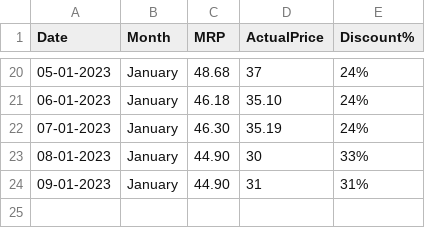
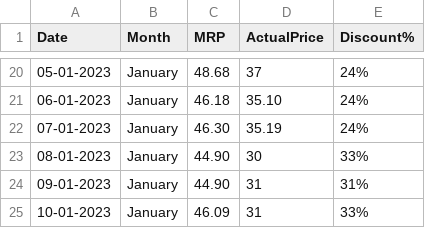
Before and after one commit to andrew-geeks/online-grocery-prices-in-Bangalore, a CSV file: datasets/onion1kgprice_dataset.csv, drawn as a sheet; only a part is shown, gaps mark what is left out; the diff names each change by its address in the sheet, - before the commit and + after, or states it on an @@ line.

Commit message:
Latest data: Tue Jan 10 06:37:16 UTC 2023

```diff
--- a/datasets/onion1kgprice_dataset.csv
+++ b/datasets/onion1kgprice_dataset.csv
+row 25: 10-01-2023 | January | 46.09 | 31 | 33%
```
Also changed, not shown: datasets/potato1kgprice_dataset.csv.
